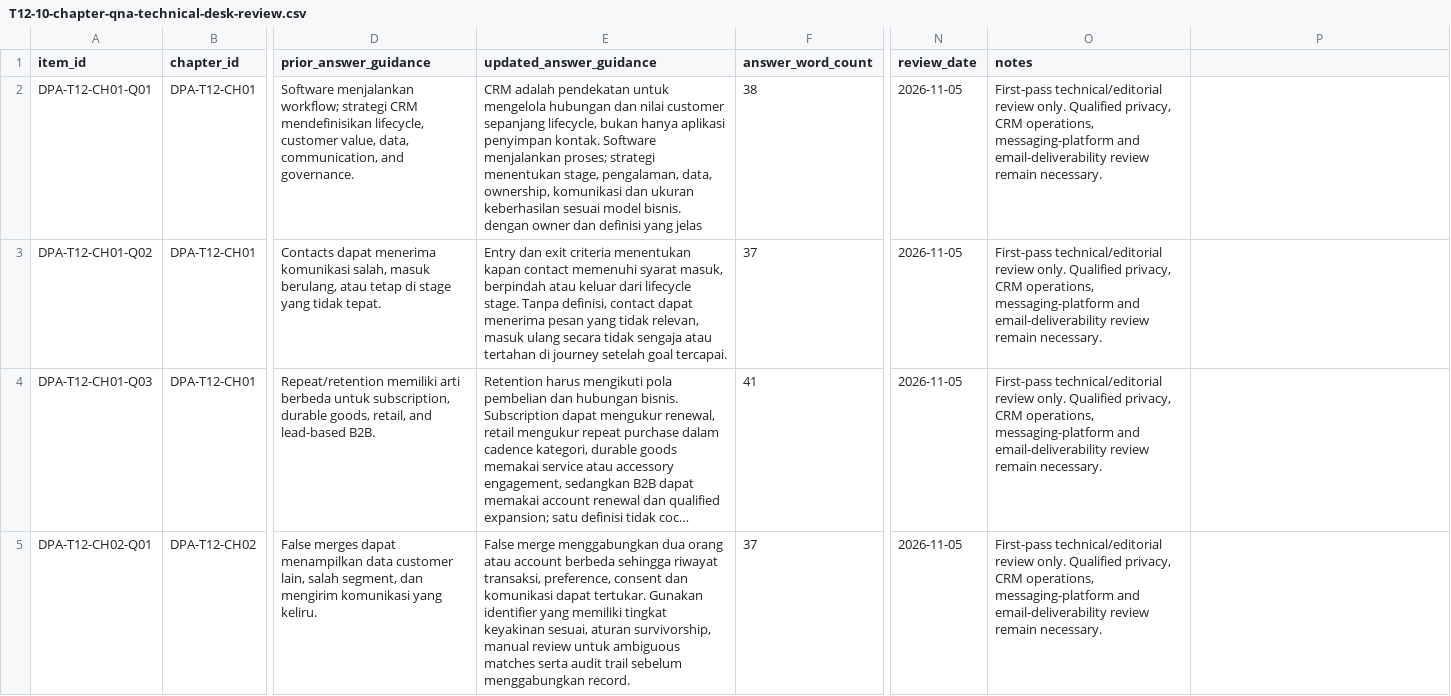
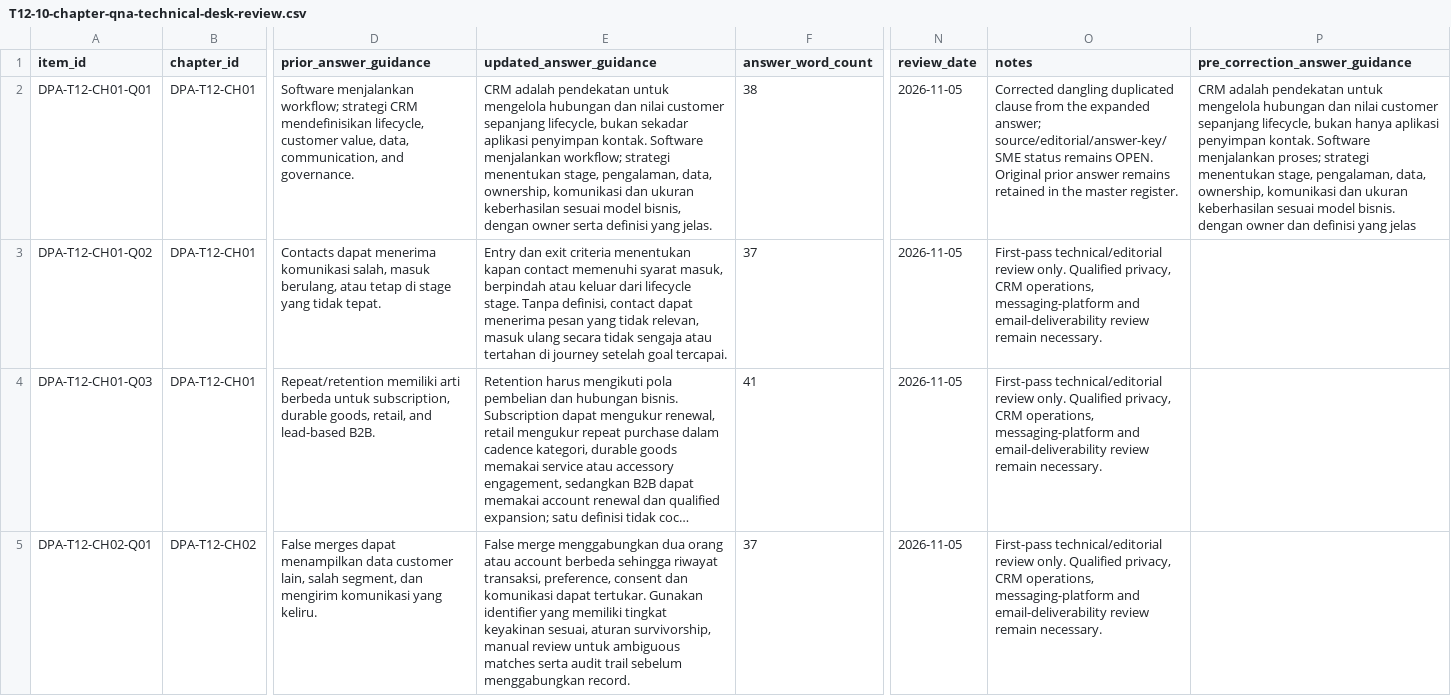
Before and after one commit to putratryarga/putratryarga-dpa, a CSV file: docs/T12-10-chapter-qna-technical-desk-review.csv, drawn as a sheet; only a part is shown, gaps mark what is left out; long unchanged cells end in …; the diff names each change by its address in the sheet, - before the commit and + after, or states it on an @@ line.

Commit message:
audit(t13): expand content Q&A and correct CRM/creator evidence

```diff
--- a/docs/T12-10-chapter-qna-technical-desk-review.csv
+++ b/docs/T12-10-chapter-qna-technical-desk-review.csv
-P1: (empty)
+P1: pre_correction_answer_guidance
-E2 (updated_answer_guidance): …lifecycle, bukan hanya aplikasi penyimpan kontak. Software menjalankan proses; strategi menentukan stage, pengalaman, data, ownership, komunikasi dan ukuran keberhasilan sesuai model bisnis. dengan owner dan definisi yang jelas
+E2 (updated_answer_guidance): …lifecycle, bukan sekadar aplikasi penyimpan kontak. Software menjalankan workflow; strategi menentukan stage, pengalaman, data, ownership, komunikasi dan ukuran keberhasilan sesuai model bisnis, dengan owner serta definisi yang jelas.
-O2 (notes): First-pass technical/editorial review only. Qualified privacy, CRM operations, messaging-platform and email-deliverability review remain necessary.
+O2 (notes): Corrected dangling duplicated clause from the expanded answer; source/editorial/answer-key/SME status remains OPEN. Original prior answer remains retained in the master register.
-P2 (pre_correction_answer_guidance): (empty)
+P2 (pre_correction_answer_guidance): CRM adalah pendekatan untuk mengelola hubungan dan nilai customer sepanjang lifecycle, bukan hanya aplikasi penyimpan kontak. Software menjalankan proses; strategi menentukan stage, pengalaman, data, ownership, komunikasi dan ukuran keberhasilan sesuai model bisnis. dengan owner dan definisi yang jelas
```
Also changed, not shown: docs/T14-12-chapter-qna-technical-desk-review.csv, 15 other files.
